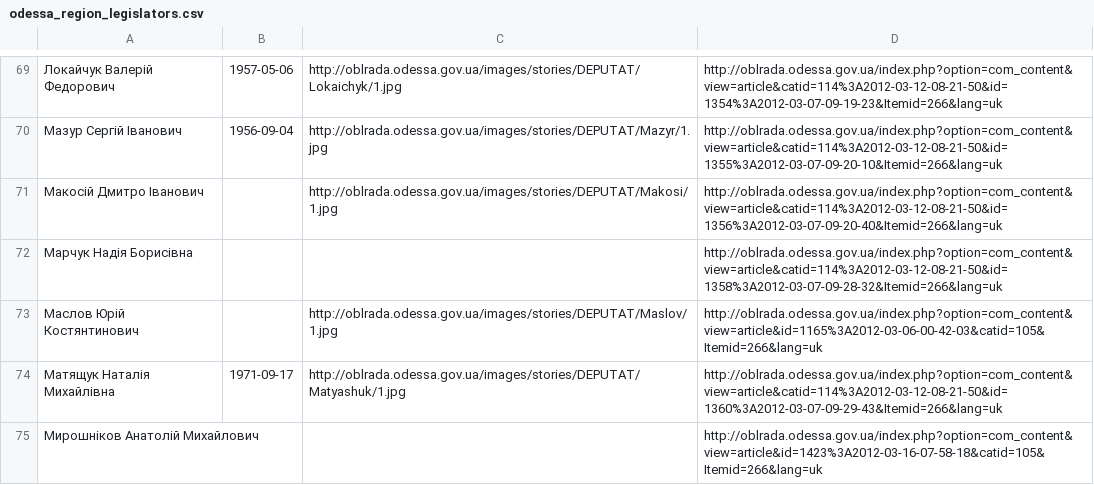
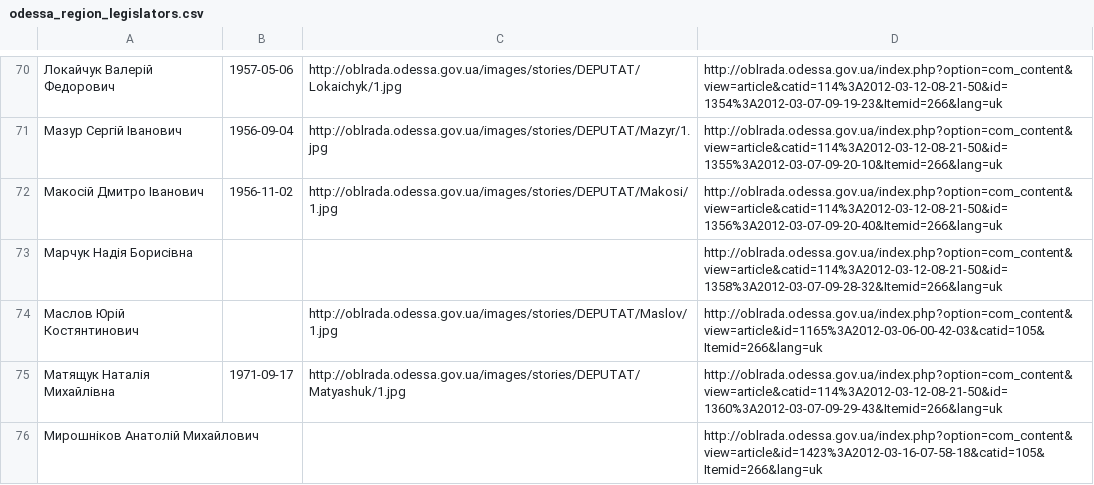
Before and after one commit to Maidan-hackaton/state-administration, a CSV file: data/odessa_region_legislators.csv, drawn as a sheet; only a part is shown, gaps mark what is left out; the diff covers the shown part only.

Commit message:
Update scraped

```diff
--- a/data/odessa_region_legislators.csv
+++ b/data/odessa_region_legislators.csv
@@ -70,3 +71,3 @@
 Мазур Сергій Іванович,1956-09-04,http://oblrada.odessa.gov.ua/images/stories/DEPUTAT/Mazyr/1.jpg,http://oblrada.odessa.gov.ua/index.php?option=com_content&view=article&catid=114%3A2012-03-12-08-21-50&id=1355%3A2012-03-07-09-20-10&Itemid=266&lang=uk
-Макосій Дмитро Іванович,,http://oblrada.odessa.gov.ua/images/stories/DEPUTAT/Makosi/1.jpg,http://oblrada.odessa.gov.ua/index.php?option=com_content&view=article&catid=114%3A2012-03-12-08-21-50&id=1356%3A2012-03-07-09-20-40&Itemid=266&lang=uk
+Макосій Дмитро Іванович,1956-11-02,http://oblrada.odessa.gov.ua/images/stories/DEPUTAT/Makosi/1.jpg,http://oblrada.odessa.gov.ua/index.php?option=com_content&view=article&catid=114%3A2012-03-12-08-21-50&id=1356%3A2012-03-07-09-20-40&Itemid=266&lang=uk
 Марчук Надія Борисівна,,,http://oblrada.odessa.gov.ua/index.php?option=com_content&view=article&catid=114%3A2012-03-12-08-21-50&id=1358%3A2012-03-07-09-28-32&Itemid=266&lang=uk
```
Also changed, not shown: 3 removed rows, 1 moved row and 8 edited cells elsewhere in this file.
